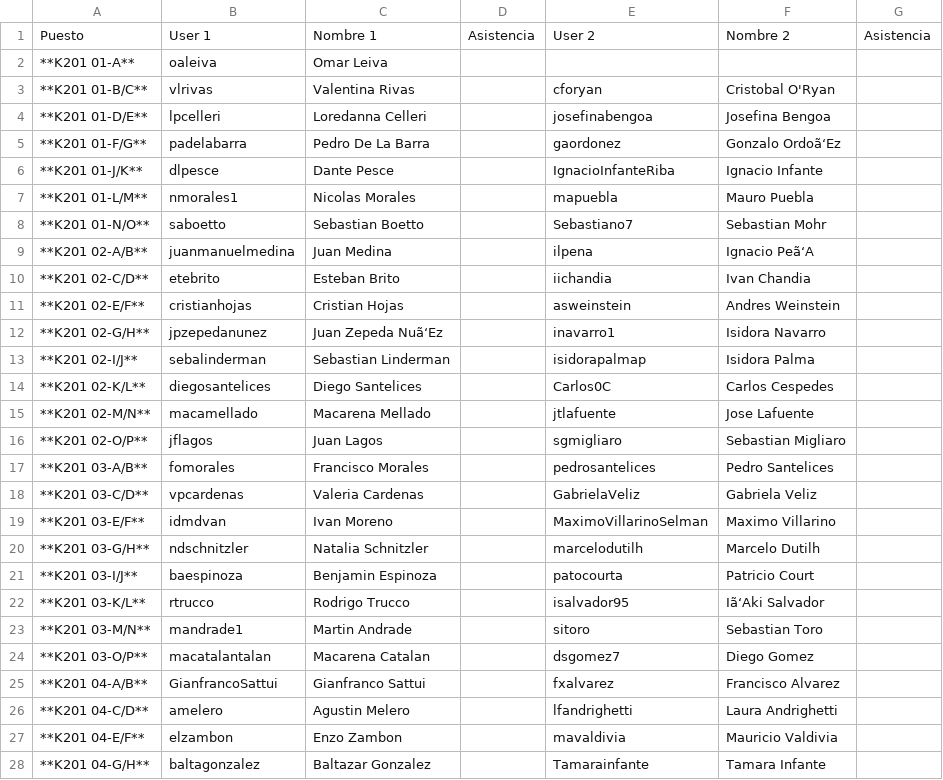
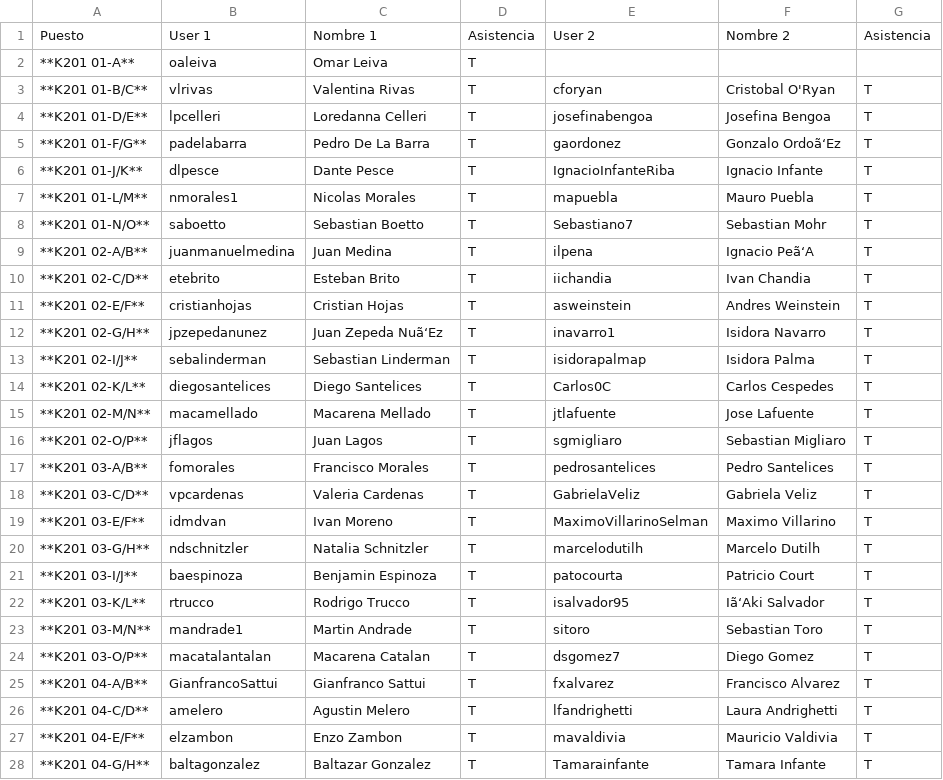
Before and after one commit to IIC2115/Syllabus-2018-1, a TSV file: Actividades/AC01/Asistencia.tsv, drawn as a sheet.

Commit message:
Update Asistencia.tsv

```diff
--- a/Actividades/AC01/Asistencia.tsv
+++ b/Actividades/AC01/Asistencia.tsv
@@ -1,28 +1,28 @@
 Puesto	User 1	Nombre 1	Asistencia	User 2	Nombre 2	Asistencia
- **K201 01-A** 	 oaleiva 	 Omar Leiva 		  	   	
- **K201 01-B/C** 	 vlrivas 	 Valentina Rivas 		 cforyan 	 Cristobal O'Ryan 	
- **K201 01-D/E** 	 lpcelleri 	 Loredanna Celleri 		 josefinabengoa 	 Josefina Bengoa 	
- **K201 01-F/G** 	 padelabarra 	 Pedro De La Barra 		 gaordonez 	 Gonzalo Ordoã‘Ez 	
- **K201 01-J/K** 	 dlpesce 	 Dante Pesce 		 IgnacioInfanteRiba 	 Ignacio Infante 	
- **K201 01-L/M** 	 nmorales1 	 Nicolas Morales 		 mapuebla 	 Mauro Puebla 	
- **K201 01-N/O** 	 saboetto 	 Sebastian Boetto 		 Sebastiano7 	 Sebastian Mohr 	
- **K201 02-A/B** 	 juanmanuelmedina 	 Juan Medina 		 ilpena 	 Ignacio Peã‘A 	
- **K201 02-C/D** 	 etebrito 	 Esteban Brito 		 iichandia 	 Ivan Chandia 	
- **K201 02-E/F** 	 cristianhojas 	 Cristian Hojas 		 asweinstein 	 Andres Weinstein 	
- **K201 02-G/H** 	 jpzepedanunez 	 Juan Zepeda Nuã‘Ez 		 inavarro1 	 Isidora Navarro 	
- **K201 02-I/J** 	 sebalinderman 	 Sebastian Linderman 		 isidorapalmap 	 Isidora Palma 	
- **K201 02-K/L** 	 diegosantelices 	 Diego Santelices 		 Carlos0C 	 Carlos Cespedes 	
- **K201 02-M/N** 	 macamellado 	 Macarena Mellado 		 jtlafuente 	 Jose Lafuente 	
- **K201 02-O/P** 	 jflagos 	 Juan Lagos 		 sgmigliaro 	 Sebastian Migliaro 	
- **K201 03-A/B** 	 fomorales 	 Francisco Morales 		 pedrosantelices 	 Pedro Santelices 	
- **K201 03-C/D** 	 vpcardenas 	 Valeria Cardenas 		 GabrielaVeliz 	 Gabriela Veliz 	
- **K201 03-E/F** 	 idmdvan 	 Ivan Moreno 		 MaximoVillarinoSelman 	 Maximo Villarino 	
- **K201 03-G/H** 	 ndschnitzler 	 Natalia Schnitzler 		 marcelodutilh 	 Marcelo Dutilh 	
- **K201 03-I/J** 	 baespinoza 	 Benjamin Espinoza 		 patocourta 	 Patricio Court 	
- **K201 03-K/L** 	 rtrucco 	 Rodrigo Trucco 		 isalvador95 	 Iã‘Aki Salvador 	
- **K201 03-M/N** 	 mandrade1 	 Martin Andrade 		 sitoro 	 Sebastian Toro 	
- **K201 03-O/P** 	 macatalantalan 	 Macarena Catalan 		 dsgomez7 	 Diego Gomez 	
- **K201 04-A/B** 	 GianfrancoSattui 	 Gianfranco Sattui 		 fxalvarez 	 Francisco Alvarez 	
- **K201 04-C/D** 	 amelero 	 Agustin Melero 		 lfandrighetti 	 Laura Andrighetti 	
- **K201 04-E/F** 	 elzambon 	 Enzo Zambon 		 mavaldivia 	 Mauricio Valdivia 	
- **K201 04-G/H** 	 baltagonzalez 	 Baltazar Gonzalez 		 Tamarainfante 	 Tamara Infante 	
+**K201 01-A**	oaleiva	Omar Leiva	T			
+**K201 01-B/C**	vlrivas	Valentina Rivas	T	cforyan	Cristobal O'Ryan	T
+**K201 01-D/E**	lpcelleri	Loredanna Celleri	T	josefinabengoa	Josefina Bengoa	T
+**K201 01-F/G**	padelabarra	Pedro De La Barra	T	gaordonez	Gonzalo Ordoã‘Ez	T
+**K201 01-J/K**	dlpesce	Dante Pesce	T	IgnacioInfanteRiba	Ignacio Infante	T
+**K201 01-L/M**	nmorales1	Nicolas Morales	T	mapuebla	Mauro Puebla	T
+**K201 01-N/O**	saboetto	Sebastian Boetto	T	Sebastiano7	Sebastian Mohr	T
+**K201 02-A/B**	juanmanuelmedina	Juan Medina	T	ilpena	Ignacio Peã‘A	T
+**K201 02-C/D**	etebrito	Esteban Brito	T	iichandia	Ivan Chandia	T
+**K201 02-E/F**	cristianhojas	Cristian Hojas	T	asweinstein	Andres Weinstein	T
+**K201 02-G/H**	jpzepedanunez	Juan Zepeda Nuã‘Ez	T	inavarro1	Isidora Navarro	T
+**K201 02-I/J**	sebalinderman	Sebastian Linderman	T	isidorapalmap	Isidora Palma	T
+**K201 02-K/L**	diegosantelices	Diego Santelices	T	Carlos0C	Carlos Cespedes	T
+**K201 02-M/N**	macamellado	Macarena Mellado	T	jtlafuente	Jose Lafuente	T
+**K201 02-O/P**	jflagos	Juan Lagos	T	sgmigliaro	Sebastian Migliaro	T
+**K201 03-A/B**	fomorales	Francisco Morales	T	pedrosantelices	Pedro Santelices	T
+**K201 03-C/D**	vpcardenas	Valeria Cardenas	T	GabrielaVeliz	Gabriela Veliz	T
+**K201 03-E/F**	idmdvan	Ivan Moreno	T	MaximoVillarinoSelman	Maximo Villarino	T
+**K201 03-G/H**	ndschnitzler	Natalia Schnitzler	T	marcelodutilh	Marcelo Dutilh	T
+**K201 03-I/J**	baespinoza	Benjamin Espinoza	T	patocourta	Patricio Court	T
+**K201 03-K/L**	rtrucco	Rodrigo Trucco	T	isalvador95	Iã‘Aki Salvador	T
+**K201 03-M/N**	mandrade1	Martin Andrade	T	sitoro	Sebastian Toro	T
+**K201 03-O/P**	macatalantalan	Macarena Catalan	T	dsgomez7	Diego Gomez	T
+**K201 04-A/B**	GianfrancoSattui	Gianfranco Sattui	T	fxalvarez	Francisco Alvarez	T
+**K201 04-C/D**	amelero	Agustin Melero	T	lfandrighetti	Laura Andrighetti	T
+**K201 04-E/F**	elzambon	Enzo Zambon	T	mavaldivia	Mauricio Valdivia	T
+**K201 04-G/H**	baltagonzalez	Baltazar Gonzalez	T	Tamarainfante	Tamara Infante	T
```
